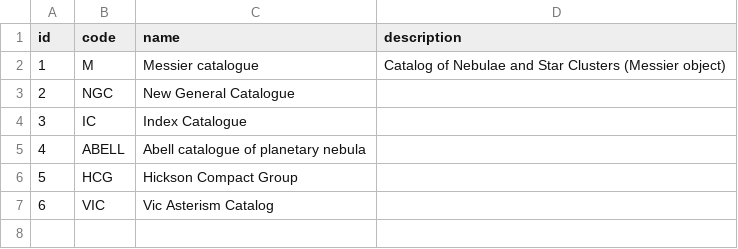
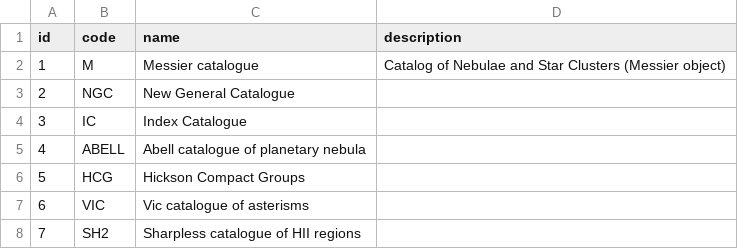
Before and after one commit to skybber/czsky, a CSV file: data/astro_catalogues.csv, drawn as a sheet; the diff names each change by its address in the sheet, - before the commit and + after, or states it on an @@ line.

Commit message:
Add sharpless catalogue

```diff
--- a/data/astro_catalogues.csv
+++ b/data/astro_catalogues.csv
-C6 (name): Hickson Compact Group
+C6 (name): Hickson Compact Groups
-C7 (name): Vic Asterism Catalog
+C7 (name): Vic catalogue of asterisms
+row 8: 7 | SH2 | Sharpless catalogue of HII regions
```
Also changed, not shown: 8 other files.
